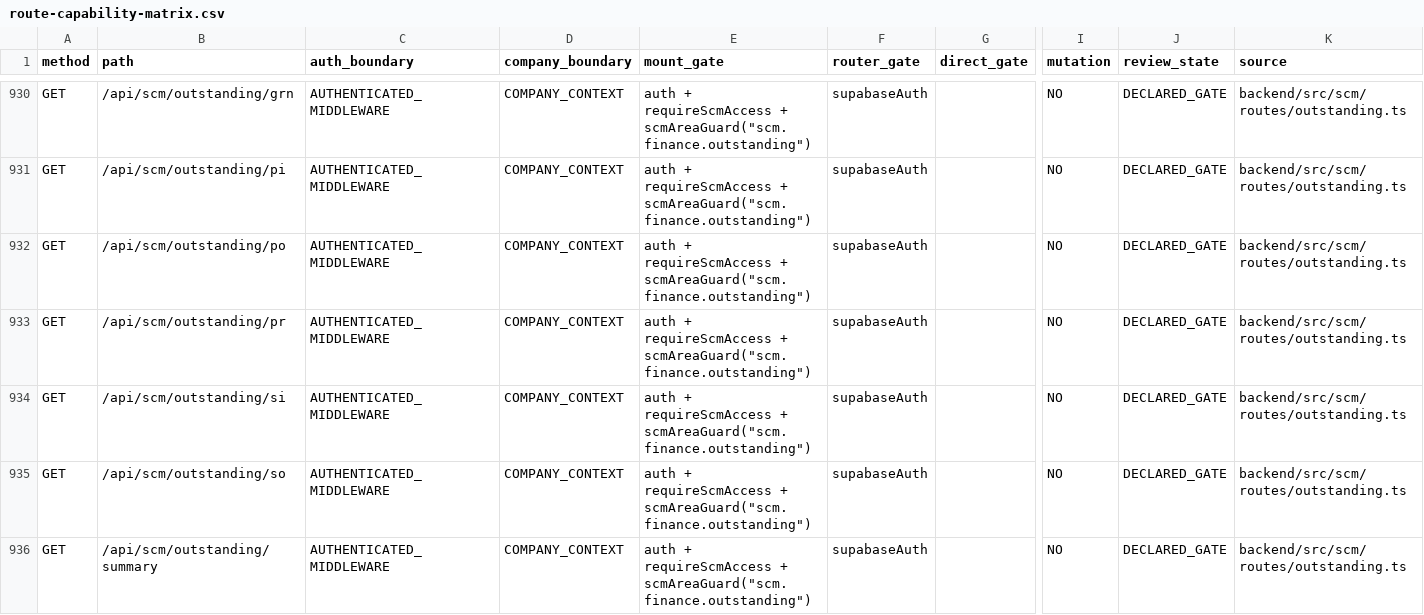
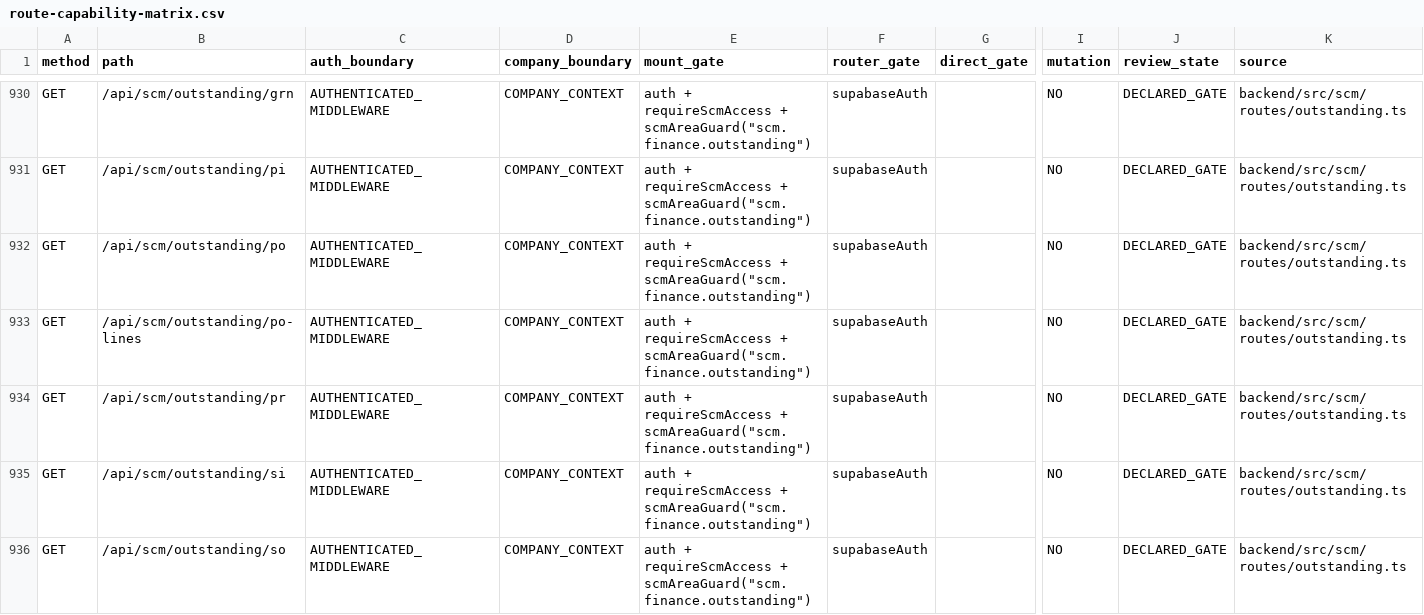
Before and after one commit to Houzs-Century/Houzs-ERP, a CSV file: docs/generated/route-capability-matrix.csv, drawn as a sheet; only a part is shown, gaps mark what is left out; the shorter side is filled out with more unchanged rows; rows hold the shown columns only; the diff names each change by its address in the sheet, - before the commit and + after, or states it on an @@ line.

```diff
--- a/docs/generated/route-capability-matrix.csv
+++ b/docs/generated/route-capability-matrix.csv
+row 933: GET | /api/scm/outstanding/po-lines | AUTHENTICATED_MIDDLEWARE | COMPANY_CONTEXT | auth + requireScmAccess + scmAreaGuard("scm.finance.outstanding") | supabaseAuth |  | NO | DECLARED_GATE | backend/src/scm/routes/outstanding.ts
```
Also changed, not shown: 11 other files.
